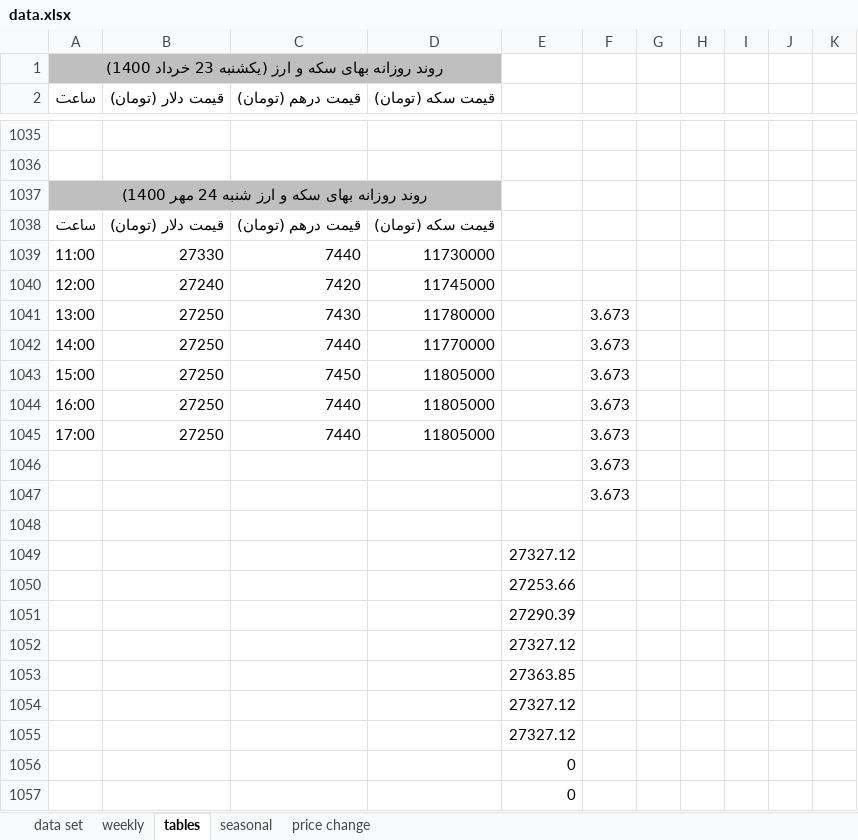
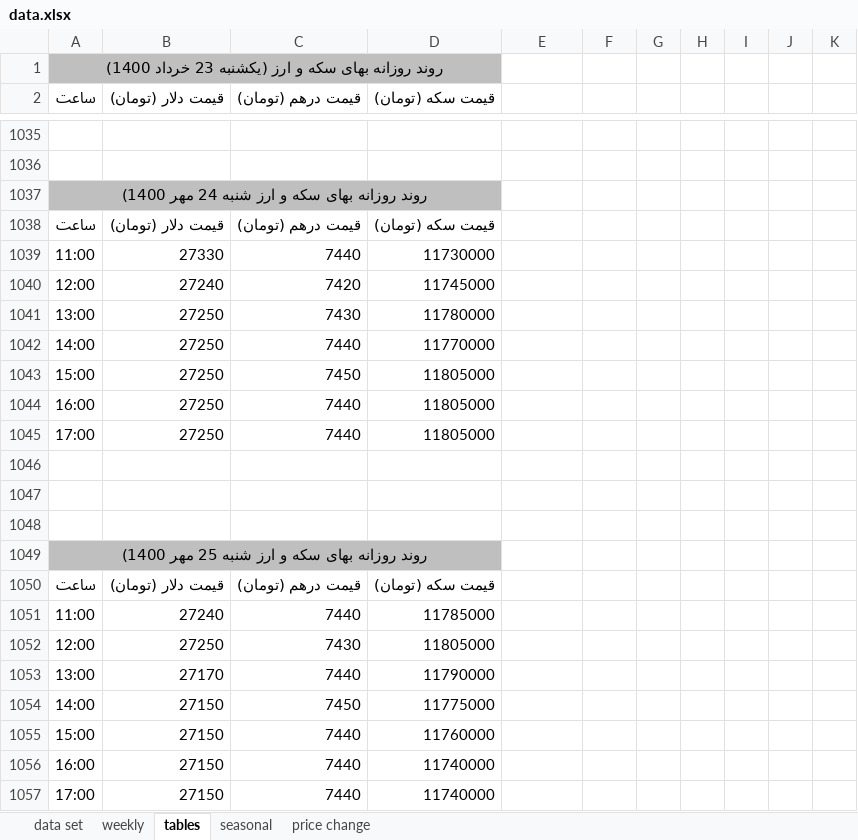
Before and after one commit to moeinmir/dendataset, an Excel workbook: data.xlsx, sheet tables, drawn as a sheet; only a part is shown, gaps mark what is left out; values as stored, in another font and other column widths than the file's, no borders; removed rows and columns are numbered as before the commit, all else as after; the diff names each change by its address in the sheet, - before the commit and + after, or states it on an @@ line.

```diff
--- a/data.xlsx (sheet tables)
+++ b/data.xlsx (sheet tables)
-F1041:F1045: 3.673
+F1041:F1045: (empty)
-row 1046:  |  |  |  |  | 3.673
-row 1047:  |  |  |  |  | 3.673
-E1047: 27327.12
+E1047: (empty)
-E1048: 27253.66
+E1048: (empty)
-row 1051:  |  |  |  | 27290.39
-row 1052:  |  |  |  | 27327.12
-row 1053:  |  |  |  | 27363.85
-row 1054:  |  |  |  | 27327.12
-row 1055:  |  |  |  | 27327.12
-row 1056:  |  |  |  | 0
-row 1057:  |  |  |  | 0
+row 1049: روند روزانه بهای سکه و ارز شنبه 25 مهر 1400)
+row 1050: ساعت | قیمت دلار (تومان) | قیمت درهم (تومان) | قیمت سکه (تومان)
+row 1051: 11:00 | 27240 | 7440 | 11785000
+row 1052: 12:00 | 27250 | 7430 | 11805000
+row 1053: 13:00 | 27170 | 7440 | 11790000
+row 1054: 14:00 | 27150 | 7450 | 11775000
+row 1055: 15:00 | 27150 | 7440 | 11760000
+row 1056: 16:00 | 27150 | 7440 | 11740000
+row 1057: 17:00 | 27150 | 7440 | 11740000
```
Also changed, not shown: sheet data set, sheet price change, hidden cells, charts or pictures, format.xlsx, gold_coin_prices.xlsx.
